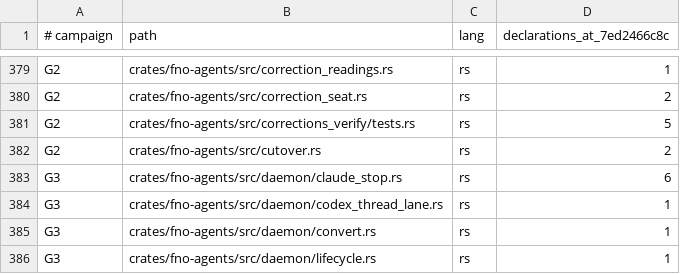
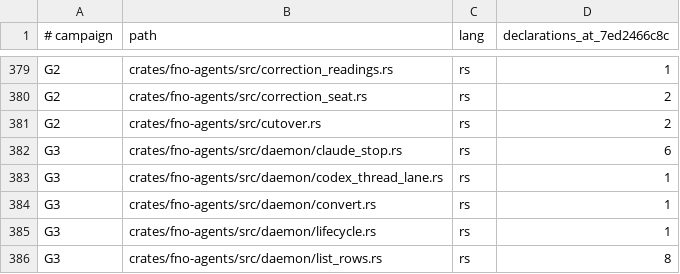
Before and after one commit to bllshttng/fno, a TSV file: docs/test-audit/campaign-map.tsv, drawn as a sheet; only a part is shown, gaps mark what is left out; the shorter side is filled out with more unchanged rows.

Commit message:
docs: retell the corrections loop as the eval loop
Task 2.3: the self-improvement map now names the trace pass, the label
and go-N fixer arms, and the frozen seed. The intel skill drops its S2
writer step and renumbers; the postmortem and blocked-reason docs name
the observer and the eval traces as their consumers instead of the dead
review. AGENTS.md, env-vars, install, state-root-inventory, loops and
the campaign map lose their corrections-script rows. Two generated docs
(loops.md, command-matrix.md) regenerate from source in the next commit.

```diff
--- a/docs/test-audit/campaign-map.tsv
+++ b/docs/test-audit/campaign-map.tsv
@@ -380,3 +380,2 @@ G2	crates/fno-agents/src/correction_readings.rs	rs	1
 G2	crates/fno-agents/src/correction_seat.rs	rs	2
-G2	crates/fno-agents/src/corrections_verify/tests.rs	rs	5
 G2	crates/fno-agents/src/cutover.rs	rs	2
```
Also changed, not shown: 16 other files.
